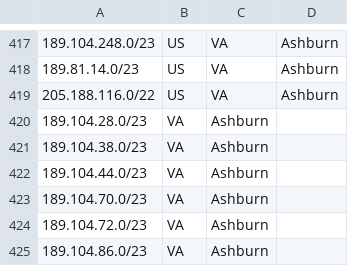
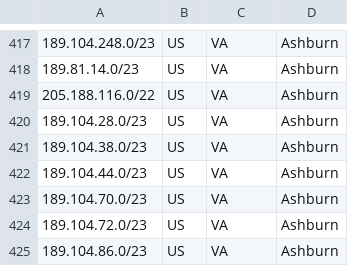
Before and after one commit to code200noc/code200noc.github.io, a CSV file: code200-external-ASN.csv, drawn as a sheet; only a part is shown, gaps mark what is left out.

Commit message:
Update code200-external-ASN.csv

```diff
--- a/code200-external-ASN.csv
+++ b/code200-external-ASN.csv
@@ -419,7 +419,7 @@
 205.188.116.0/22,US,VA,Ashburn,
-189.104.28.0/23,VA,Ashburn,
-189.104.38.0/23,VA,Ashburn,
-189.104.44.0/23,VA,Ashburn,
-189.104.70.0/23,VA,Ashburn,
-189.104.72.0/23,VA,Ashburn,
-189.104.86.0/23,VA,Ashburn,
+189.104.28.0/23,US,VA,Ashburn,
+189.104.38.0/23,US,VA,Ashburn,
+189.104.44.0/23,US,VA,Ashburn,
+189.104.70.0/23,US,VA,Ashburn,
+189.104.72.0/23,US,VA,Ashburn,
+189.104.86.0/23,US,VA,Ashburn,
```
